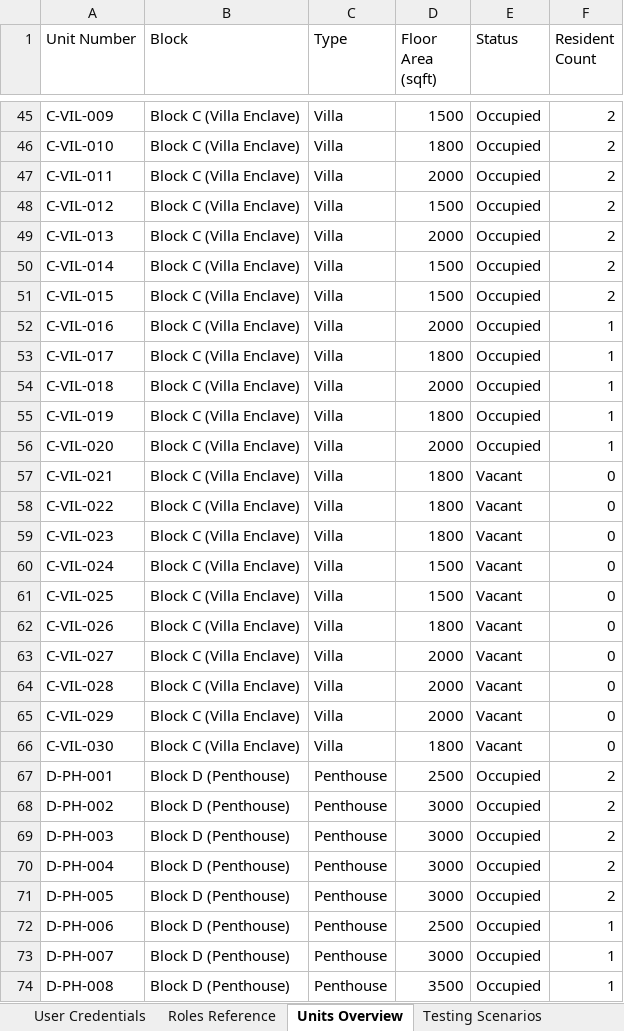
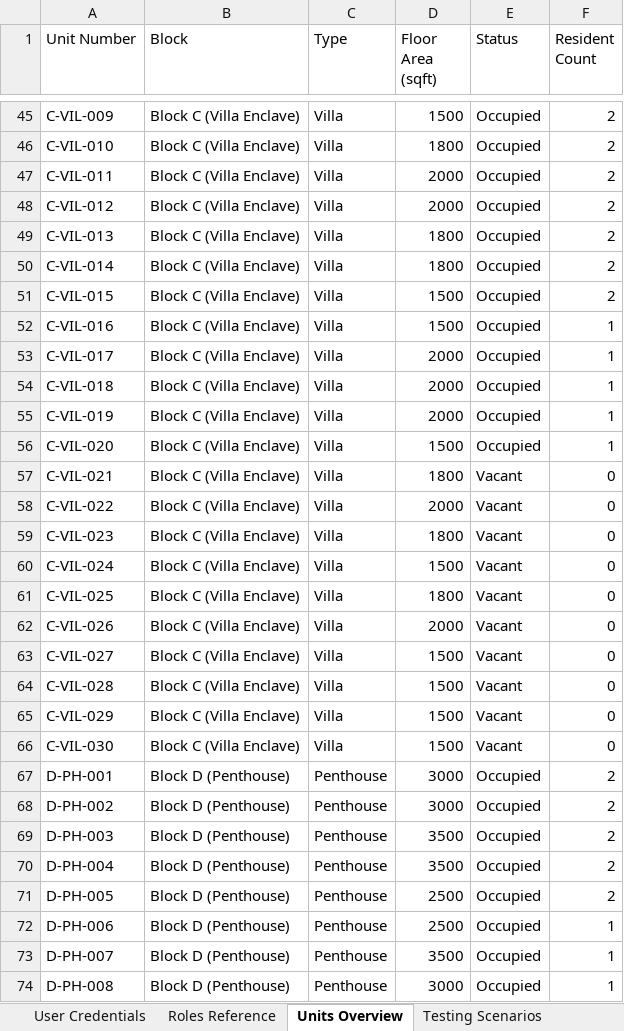
Before and after one commit to srihari-atominos/Manage-My-Gate, an Excel workbook: backend/Community_Testing_Credentials_v2.xlsx, sheet Units Overview, drawn as a sheet; only a part is shown, gaps mark what is left out; values as stored, in another font and other column widths than the file's, no borders; the diff covers the shown part only; the diff names each change by its address in the sheet, - before the commit and + after, or states it on an @@ line.

```diff
--- a/backend/Community_Testing_Credentials_v2.xlsx (sheet Units Overview)
+++ b/backend/Community_Testing_Credentials_v2.xlsx (sheet Units Overview)
-D48 (Floor Area (sqft)): 1500
+D48 (Floor Area (sqft)): 2000
-D49 (Floor Area (sqft)): 2000
+D49 (Floor Area (sqft)): 1800
-D50 (Floor Area (sqft)): 1500
+D50 (Floor Area (sqft)): 1800
-D52 (Floor Area (sqft)): 2000
+D52 (Floor Area (sqft)): 1500
-D53 (Floor Area (sqft)): 1800
+D53 (Floor Area (sqft)): 2000
-D55 (Floor Area (sqft)): 1800
+D55 (Floor Area (sqft)): 2000
-D56 (Floor Area (sqft)): 2000
+D56 (Floor Area (sqft)): 1500
-D58 (Floor Area (sqft)): 1800
+D58 (Floor Area (sqft)): 2000
-D61 (Floor Area (sqft)): 1500
+D61 (Floor Area (sqft)): 1800
-D62 (Floor Area (sqft)): 1800
+D62 (Floor Area (sqft)): 2000
-D63:D65 (Floor Area (sqft)): 2000
+D63:D65 (Floor Area (sqft)): 1500
-D66 (Floor Area (sqft)): 1800
+D66 (Floor Area (sqft)): 1500
-D67 (Floor Area (sqft)): 2500
+D67 (Floor Area (sqft)): 3000
-D69:D70 (Floor Area (sqft)): 3000
+D69:D70 (Floor Area (sqft)): 3500
-D71 (Floor Area (sqft)): 3000
+D71 (Floor Area (sqft)): 2500
-D73 (Floor Area (sqft)): 3000
+D73 (Floor Area (sqft)): 3500
-D74 (Floor Area (sqft)): 3500
+D74 (Floor Area (sqft)): 3000
```
Also changed, not shown: 29 edited cells elsewhere in this sheet, sheet Seed Summary, 59 other files.
